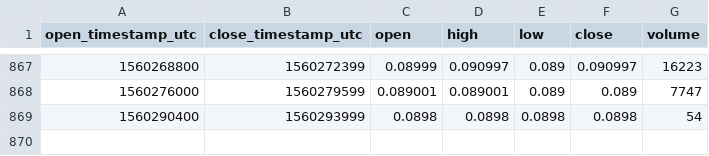
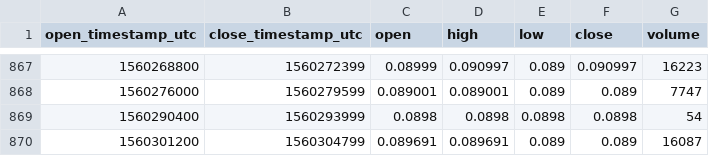
Before and after one commit to cryptobigbro/coinbasepro-CVC-USDC, a CSV file: coinbasepro-CVC-USDC-1h.csv, drawn as a sheet; only a part is shown, gaps mark what is left out.

```diff
--- a/coinbasepro-CVC-USDC-1h.csv
+++ b/coinbasepro-CVC-USDC-1h.csv
@@ -869 +869,2 @@ open_timestamp_utc,close_timestamp_utc,open,high,low,close,volume
 1560290400,1560293999,0.0898,0.0898,0.0898,0.0898,54
+1560301200,1560304799,0.089691,0.089691,0.089,0.089,16087
```
Also changed, not shown: coinbasepro-CVC-USDC-1m.csv.
